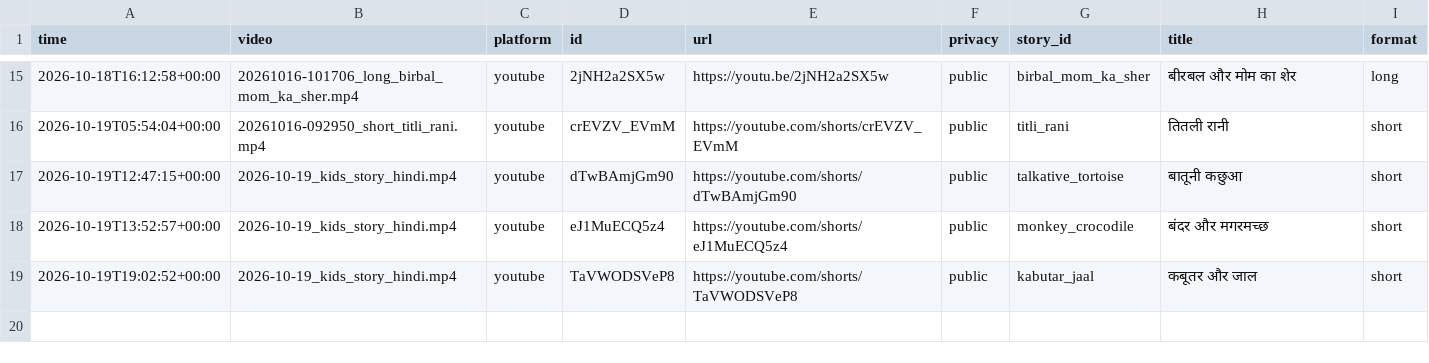
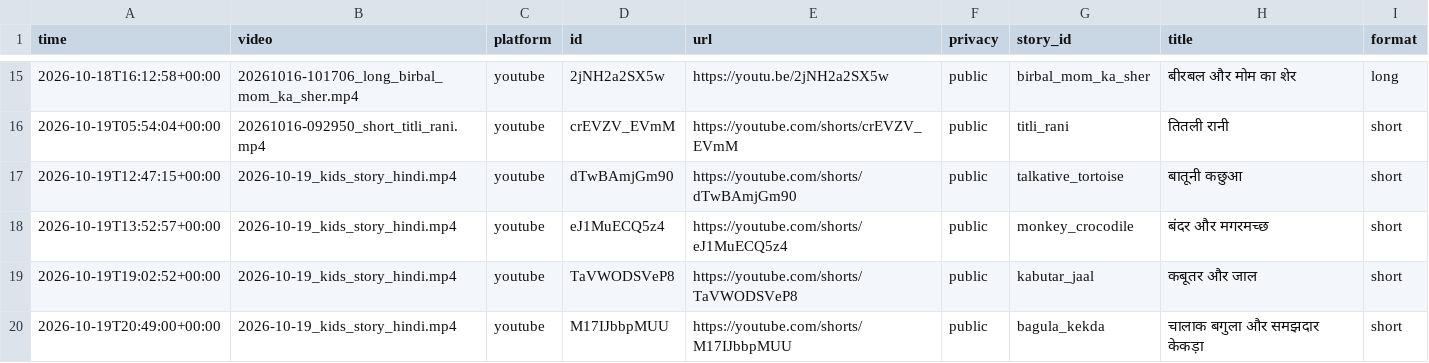
Before and after one commit to sunandthakur514-netizen/harmis, a CSV file: output/published.csv, drawn as a sheet; only a part is shown, gaps mark what is left out; the diff names each change by its address in the sheet, - before the commit and + after, or states it on an @@ line.

```diff
--- a/output/published.csv
+++ b/output/published.csv
+row 20: 2026-10-19T20:49:00+00:00 | 2026-10-19_kids_story_hindi.mp4 | youtube | M17IJbbpMUU | https://youtube.com/shorts/M17IJbbpMUU | public | bagula_kekda | चालाक बगुला और समझदार केकड़ा | short
```
Also changed, not shown: 1 other file.
